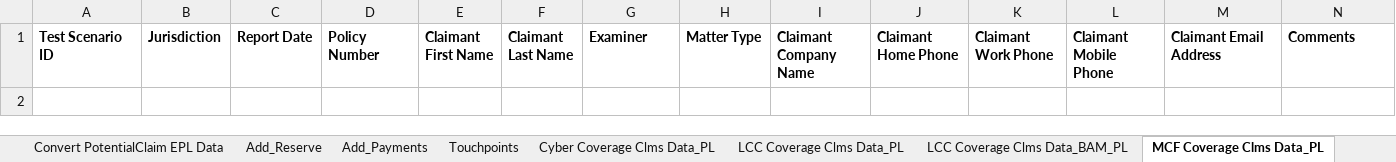
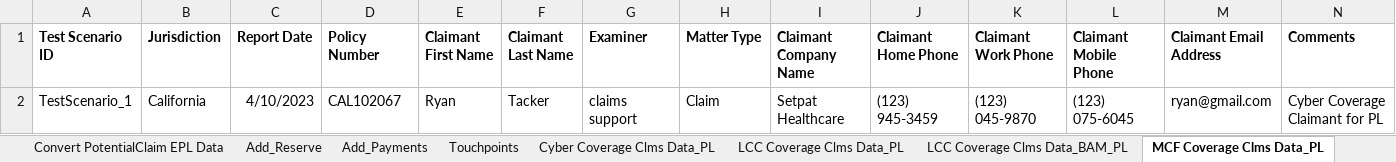
Before and after one commit to KMG-2154/CAMICO_OBJECT_REPO, an Excel workbook: Camico_CXP_Scenario/Camico_CXP_Scenario/Config.xlsx, sheet MCF Coverage Clms Data_PL, drawn as a sheet; only a part is shown; values as stored, in another font and other column widths than the file's, no borders; rows hold the shown columns only; the diff names each change by its address in the sheet, - before the commit and + after, or states it on an @@ line.

```diff
--- a/Camico_CXP_Scenario/Camico_CXP_Scenario/Config.xlsx (sheet MCF Coverage Clms Data_PL)
+++ b/Camico_CXP_Scenario/Camico_CXP_Scenario/Config.xlsx (sheet MCF Coverage Clms Data_PL)
+row 2: TestScenario_1 | California | 4/10/2023 | CAL102067 | Ryan | Tacker | claims support | Claim | Setpat Healthcare | (123) 945-3459 | (123) 045-9870 | (123) 075-6045 | ryan@gmail.com | Cyber Coverage Claimant for PL
```
Also changed, not shown: 33 other files.
